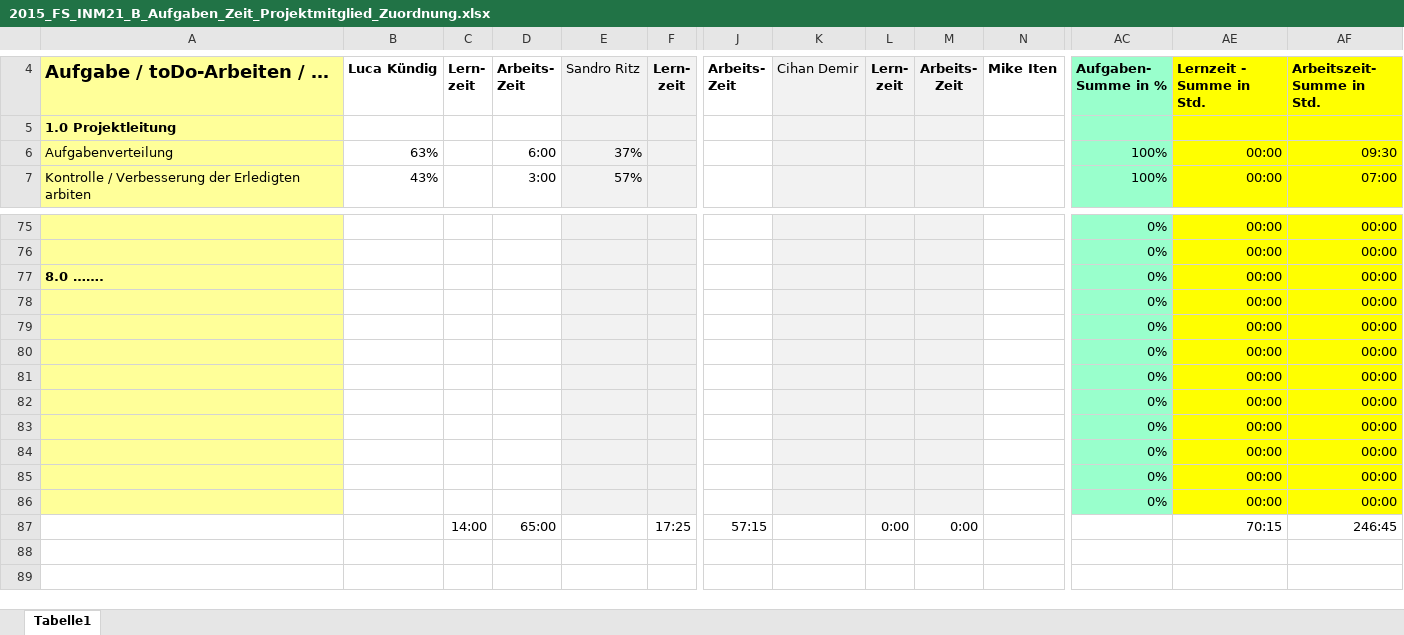
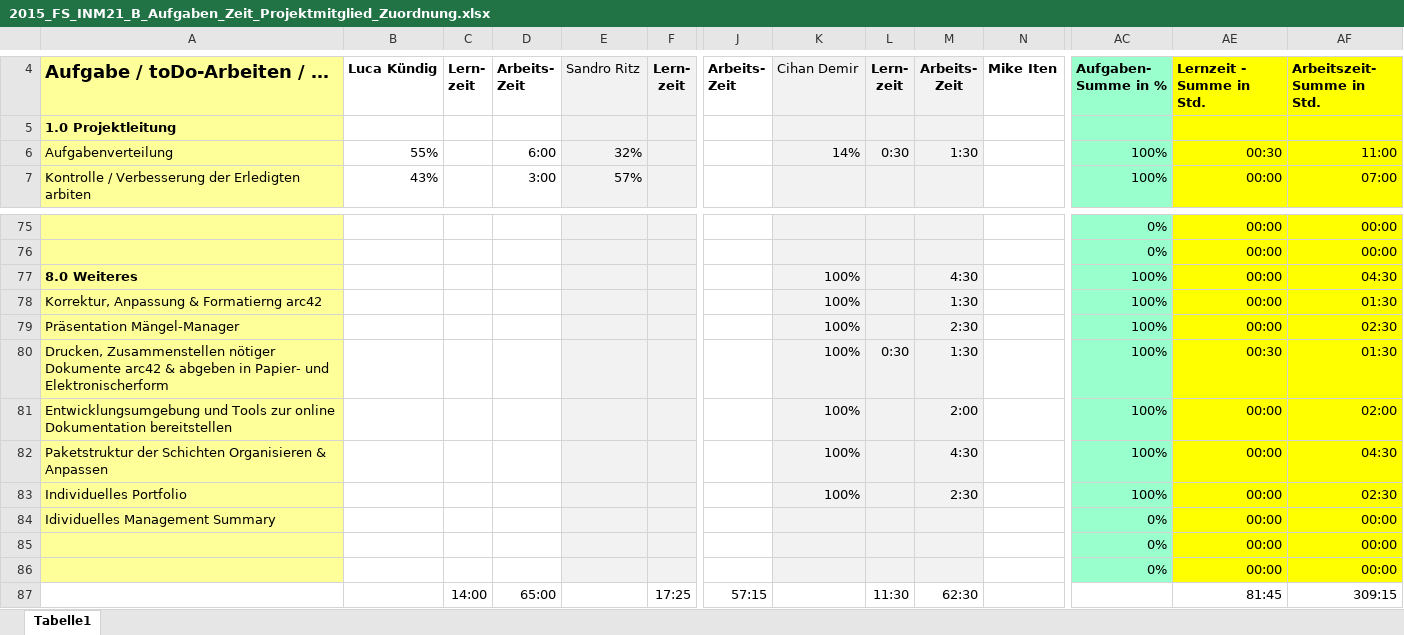
Before and after one commit to lucakuendig/INM21_Group_B, an Excel workbook: 01_Planung/01_Dokumente/2015_FS_INM21_B_Aufgaben_Zeit_Projektmitglied_Zuordnung.xlsx, sheet Tabelle1, drawn as a sheet; only a part is shown, gaps mark what is left out; values as stored, in another font and other column widths than the file's, no borders; removed rows and columns are numbered as before the commit, all else as after; rows hold the shown columns only; the diff covers the shown part only; the diff names each change by its address in the sheet, - before the commit and + after, or states it on an @@ line.

Commit message:
updated zeitsheet

```diff
--- a/01_Planung/01_Dokumente/2015_FS_INM21_B_Aufgaben_Zeit_Projektmitglied_Zuordnung.xlsx (sheet Tabelle1)
+++ b/01_Planung/01_Dokumente/2015_FS_INM21_B_Aufgaben_Zeit_Projektmitglied_Zuordnung.xlsx (sheet Tabelle1)
-B6: 63%
+B6: 55%
-E6: 37%
+E6: 32%
-K6: (empty)
+K6: 14%
-L6: (empty)
+L6: 0:30
-M6: (empty)
+M6: 1:30
-AE6: 00:00
+AE6: 00:30
-AF6: 09:30
+AF6: 11:00
+row 77: 8.0 Weiteres |  |  |  |  |  |  | 100% |  | 4:30 |  | 100% | 00:00 | 04:30
+row 78: Korrektur, Anpassung & Formatierng arc42 |  |  |  |  |  |  | 100% |  | 1:30 |  | 100% | 00:00 | 01:30
+row 79: Präsentation Mängel-Manager |  |  |  |  |  |  | 100% |  | 2:30 |  | 100% | 00:00 | 02:30
+row 80: Drucken, Zusammenstellen nötiger Dokumente arc42 & abgeben in Papier- und Elektronischerform |  |  |  |  |  |  | 100% | 0:30 | 1:30 |  | 100% | 00:30 | 01:30
+row 81: Entwicklungsumgebung und Tools zur online Dokumentation bereitstellen |  |  |  |  |  |  | 100% |  | 2:00 |  | 100% | 00:00 | 02:00
+row 82: Paketstruktur der Schichten Organisieren & Anpassen |  |  |  |  |  |  | 100% |  | 4:30 |  | 100% | 00:00 | 04:30
+row 83: Individuelles Portfolio |  |  |  |  |  |  | 100% |  | 2:30 |  | 100% | 00:00 | 02:30
-A84: 8.0 …….
+A84: Idividuelles Management Summary
-A84 bold: on
+A84 bold: off
-row 80:  |  |  |  |  |  |  |  |  |  |  | 0% | 00:00 | 00:00
-row 81:  |  |  |  |  |  |  |  |  |  |  | 0% | 00:00 | 00:00
-row 82:  |  |  |  |  |  |  |  |  |  |  | 0% | 00:00 | 00:00
-row 83:  |  |  |  |  |  |  |  |  |  |  | 0% | 00:00 | 00:00
-row 84:  |  |  |  |  |  |  |  |  |  |  | 0% | 00:00 | 00:00
-row 85:  |  |  |  |  |  |  |  |  |  |  | 0% | 00:00 | 00:00
-row 86:  |  |  |  |  |  |  |  |  |  |  | 0% | 00:00 | 00:00
-L87: 0:00
+L87: 11:30
-M87: 0:00
+M87: 62:30
-AE87: 70:15
+AE87: 81:45
-AF87: 246:45
+AF87: 309:15
```
Also changed, not shown: 1 added row, 1 removed row and 87 edited cells elsewhere in this sheet, formulas that keep their value, hidden cells.
